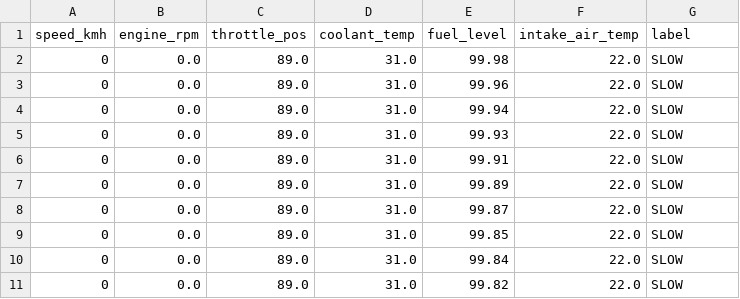
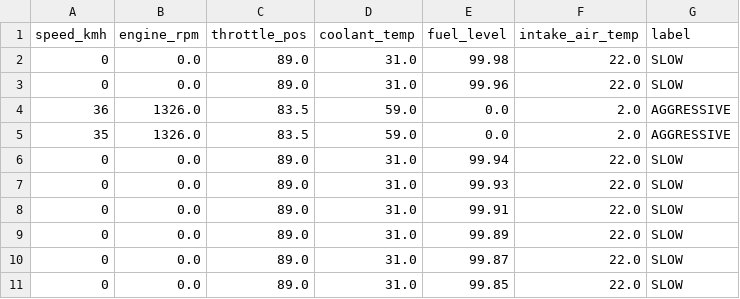
Before and after one commit to artndx/real-car-adas-monitor, a CSV file: data/dataset.csv, drawn as a sheet; only a part is shown; the shorter side is filled out with more unchanged rows.

```diff
--- a/data/dataset.csv
+++ b/data/dataset.csv
@@ -3,2 +3,4 @@ speed_kmh,engine_rpm,throttle_pos,coolant_temp,fuel_level,intake_air_temp,label
 0,0.0,89.0,31.0,99.96,22.0,SLOW
+36,1326.0,83.5,59.0,0.0,2.0,AGGRESSIVE
+35,1326.0,83.5,59.0,0.0,2.0,AGGRESSIVE
 0,0.0,89.0,31.0,99.94,22.0,SLOW
```
Also changed, not shown: 15 other files.
